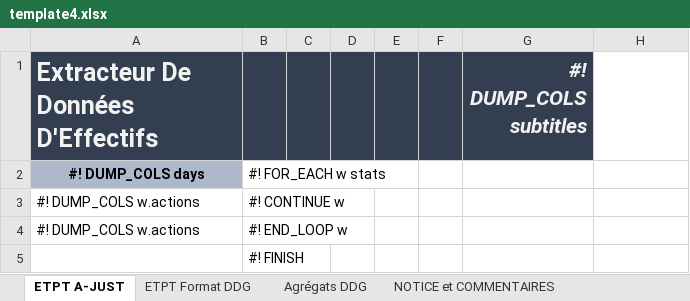
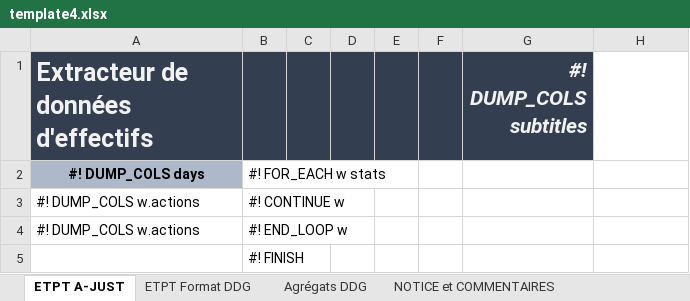
Before and after one commit to betagouv/a-just, an Excel workbook: front/src/assets/template4.xlsx, sheet ETPT A-JUST, drawn as a sheet; values as stored, in another font and other column widths than the file's, no borders; charts and pictures not drawn; the diff names each change by its address in the sheet, - before the commit and + after, or states it on an @@ line.

Commit message:
update template DDG extracteur

```diff
--- a/front/src/assets/template4.xlsx (sheet ETPT A-JUST)
+++ b/front/src/assets/template4.xlsx (sheet ETPT A-JUST)
-A1: Extracteur De Données D'Effectifs
+A1: Extracteur de données d'effectifs
```
